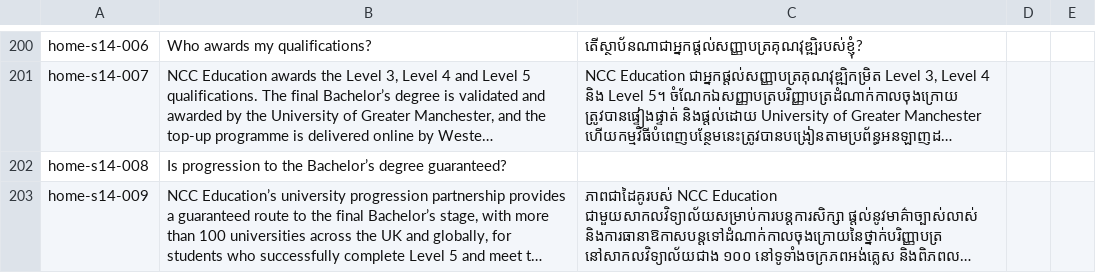
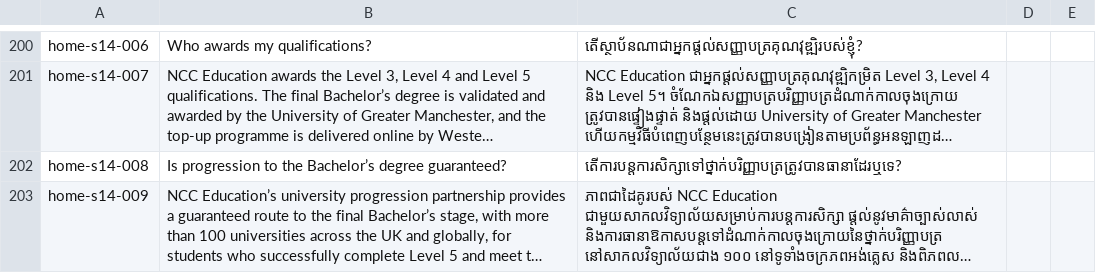
Before and after one commit to iihec/iihe-website, a CSV file: i18n/km.csv, drawn as a sheet; only a part is shown, gaps mark what is left out; long unchanged cells end in …; the diff covers the shown part only; the diff names each change by its address in the sheet, - before the commit and + after, or states it on an @@ line.

```diff
--- a/i18n/km.csv
+++ b/i18n/km.csv
-C202: (empty)
+C202: តើការបន្តការសិក្សាទៅថ្នាក់បរិញ្ញាបត្រត្រូវបានធានាដែរឬទេ?
```
Also changed, not shown: 475 added rows and 25 edited cells elsewhere in this file.
